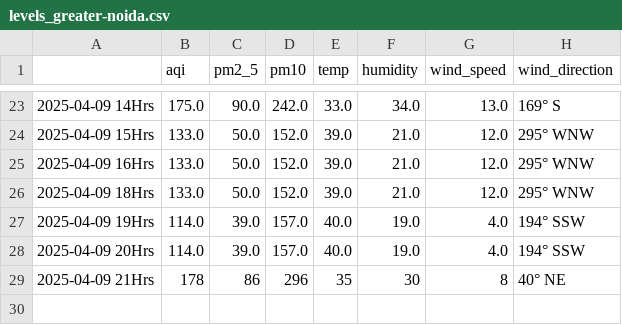
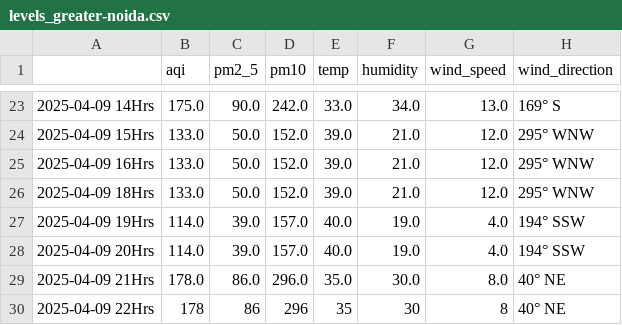
Before and after one commit to Prashant-Sharma-2056/Pollution-Tracker, a CSV file: levels_greater-noida.csv, drawn as a sheet; only a part is shown, gaps mark what is left out.

```diff
--- a/levels_greater-noida.csv
+++ b/levels_greater-noida.csv
@@ -28,2 +28,3 @@
 2025-04-09 20Hrs,114.0,39.0,157.0,40.0,19.0,4.0,194° SSW
-2025-04-09 21Hrs,178,86,296,35,30,8,40° NE
+2025-04-09 21Hrs,178.0,86.0,296.0,35.0,30.0,8.0,40° NE
+2025-04-09 22Hrs,178,86,296,35,30,8,40° NE
```
Also changed, not shown: levels_ghaziabad.csv, levels_hyderabad.csv, 4 other files.
